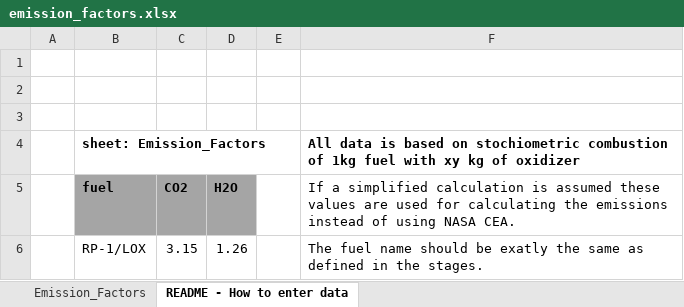
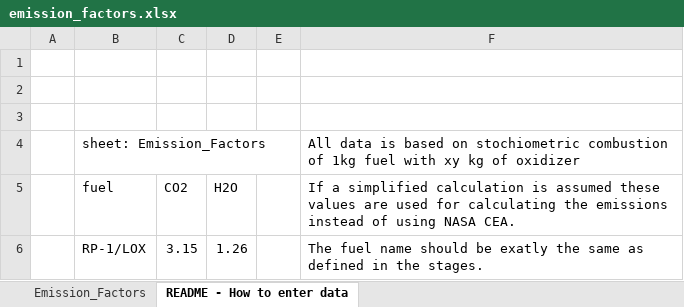
Before and after one commit to lcasts/REAT, an Excel workbook: input_data/emission_factors.xlsx, sheet README - How to enter data, drawn as a sheet; values as stored, in another font and other column widths than the file's, no borders; the diff names each change by its address in the sheet, - before the commit and + after, or states it on an @@ line.

```diff
--- a/input_data/emission_factors.xlsx (sheet README - How to enter data)
+++ b/input_data/emission_factors.xlsx (sheet README - How to enter data)
-B4 bold: on
+B4 bold: off
-F4 bold: on
+F4 bold: off
@@ B5:D5 fill: #A5A5A5 → none, bold: on → off @@
```
Also changed, not shown: sheet Emission_Factors, input_data/material_data.xlsx, 20 other files.
